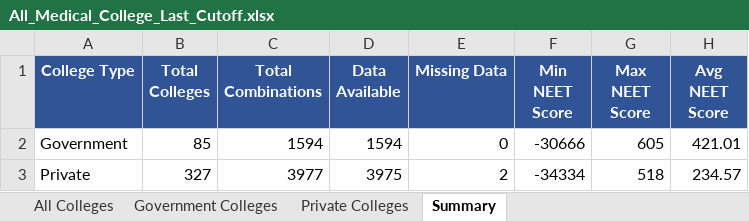
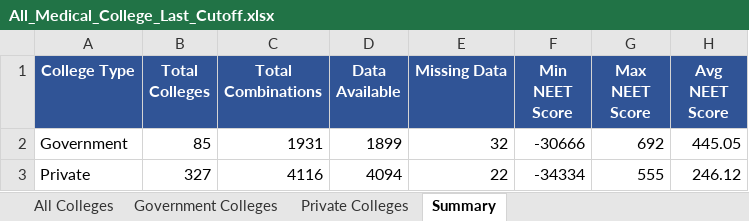
Before and after one commit to Radhesham87/Medical-Prediction, an Excel workbook: data/All_Medical_College_Last_Cutoff.xlsx, sheet Summary, drawn as a sheet; values as stored, in another font and other column widths than the file's, no borders; the diff names each change by its address in the sheet, - before the commit and + after, or states it on an @@ line.

Commit message:
Update All_Medical_College_Last_Cutoff data

```diff
--- a/data/All_Medical_College_Last_Cutoff.xlsx (sheet Summary)
+++ b/data/All_Medical_College_Last_Cutoff.xlsx (sheet Summary)
-C2 (Total Combinations): 1594
+C2 (Total Combinations): 1931
-D2 (Data Available): 1594
+D2 (Data Available): 1899
-E2 (Missing Data): 0
+E2 (Missing Data): 32
-G2 (Max NEET Score): 605
+G2 (Max NEET Score): 692
-H2 (Avg NEET Score): 421.01
+H2 (Avg NEET Score): 445.05
-C3 (Total Combinations): 3977
+C3 (Total Combinations): 4116
-D3 (Data Available): 3975
+D3 (Data Available): 4094
-E3 (Missing Data): 2
+E3 (Missing Data): 22
-G3 (Max NEET Score): 518
+G3 (Max NEET Score): 555
-H3 (Avg NEET Score): 234.57
+H3 (Avg NEET Score): 246.12
```
Also changed, not shown: sheet Government Colleges, sheet All Colleges, sheet Private Colleges, hidden cells.
